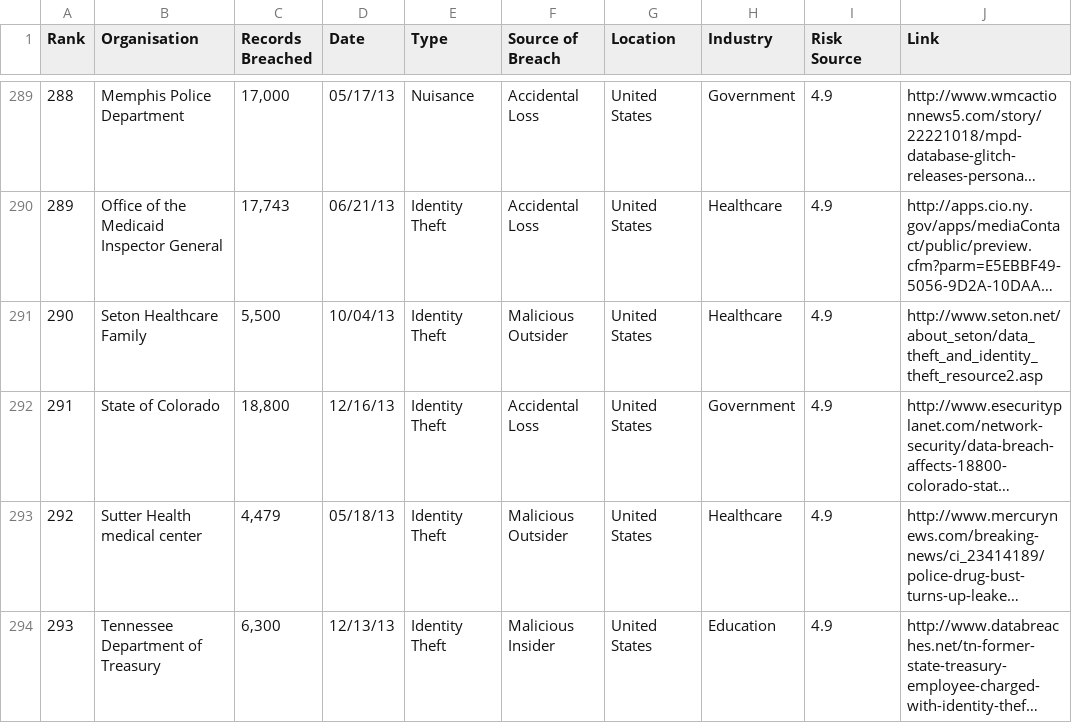
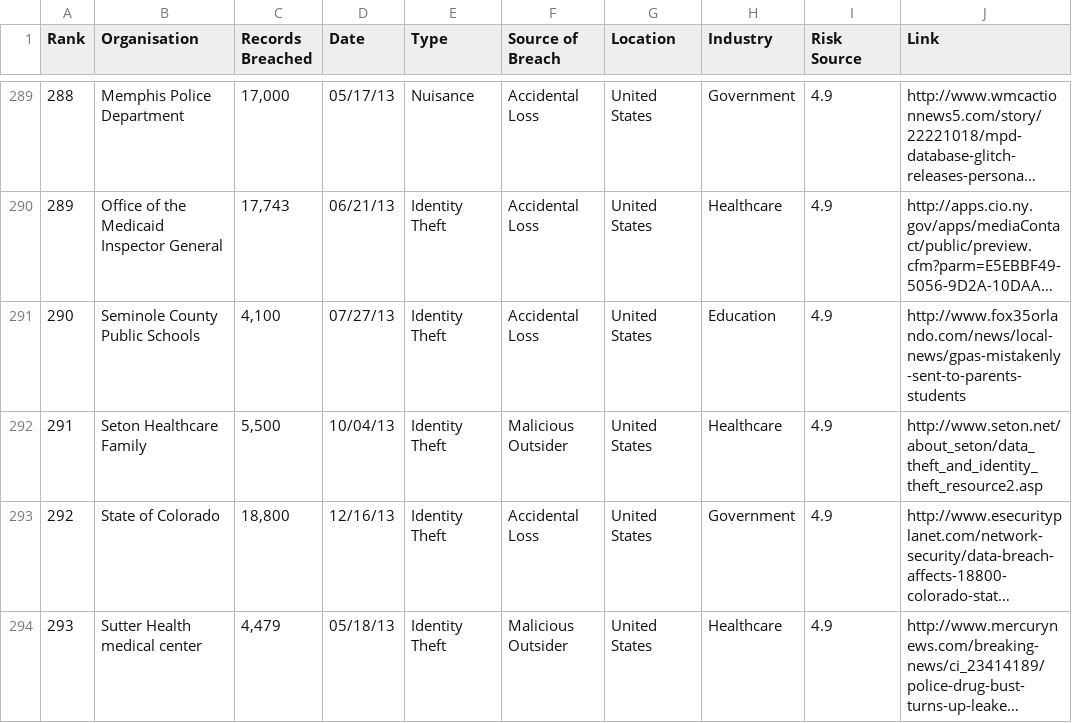
Before and after one commit to MarinaMoskowitz/BreachLevelIndex, a CSV file: data/data2013.csv, drawn as a sheet; only a part is shown, gaps mark what is left out; the shorter side is filled out with more unchanged rows; long unchanged cells end in …; addresses are those after the commit; the diff names each change by its address in the sheet, - before the commit and + after, or states it on an @@ line.

```diff
--- a/data/data2013.csv
+++ b/data/data2013.csv
+row 291: 290 | Seminole County Public Schools | 4,100 | 07/27/13 | Identity Theft | Accidental Loss | United States | Education | 4.9 | http://www.fox35orlando.com/news/local-news/gpas-mistakenly-sent-to-parents-students
@@ column A (Rank) renumbered from row 292 down @@
```
Also changed, not shown: data/data2017.csv, 3 other files.
